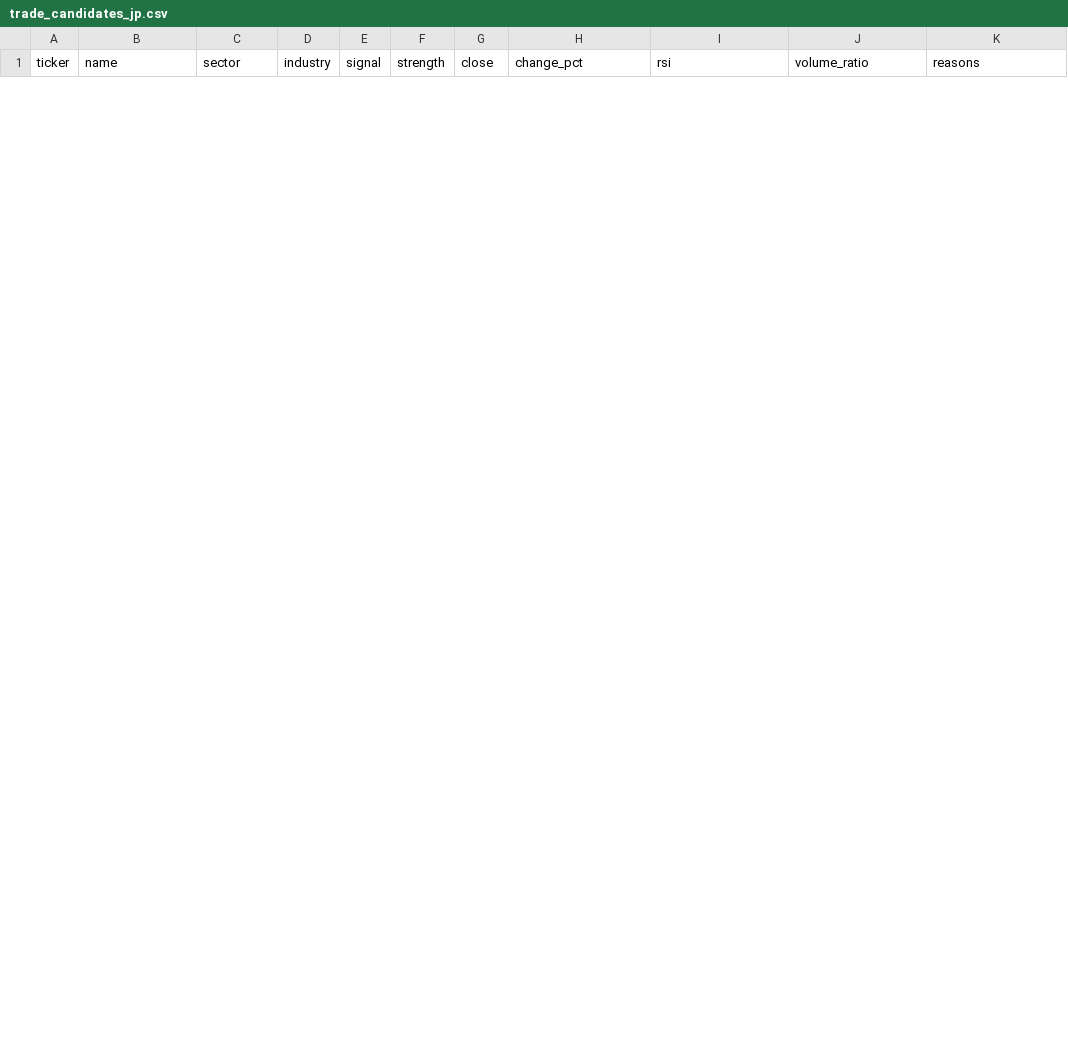
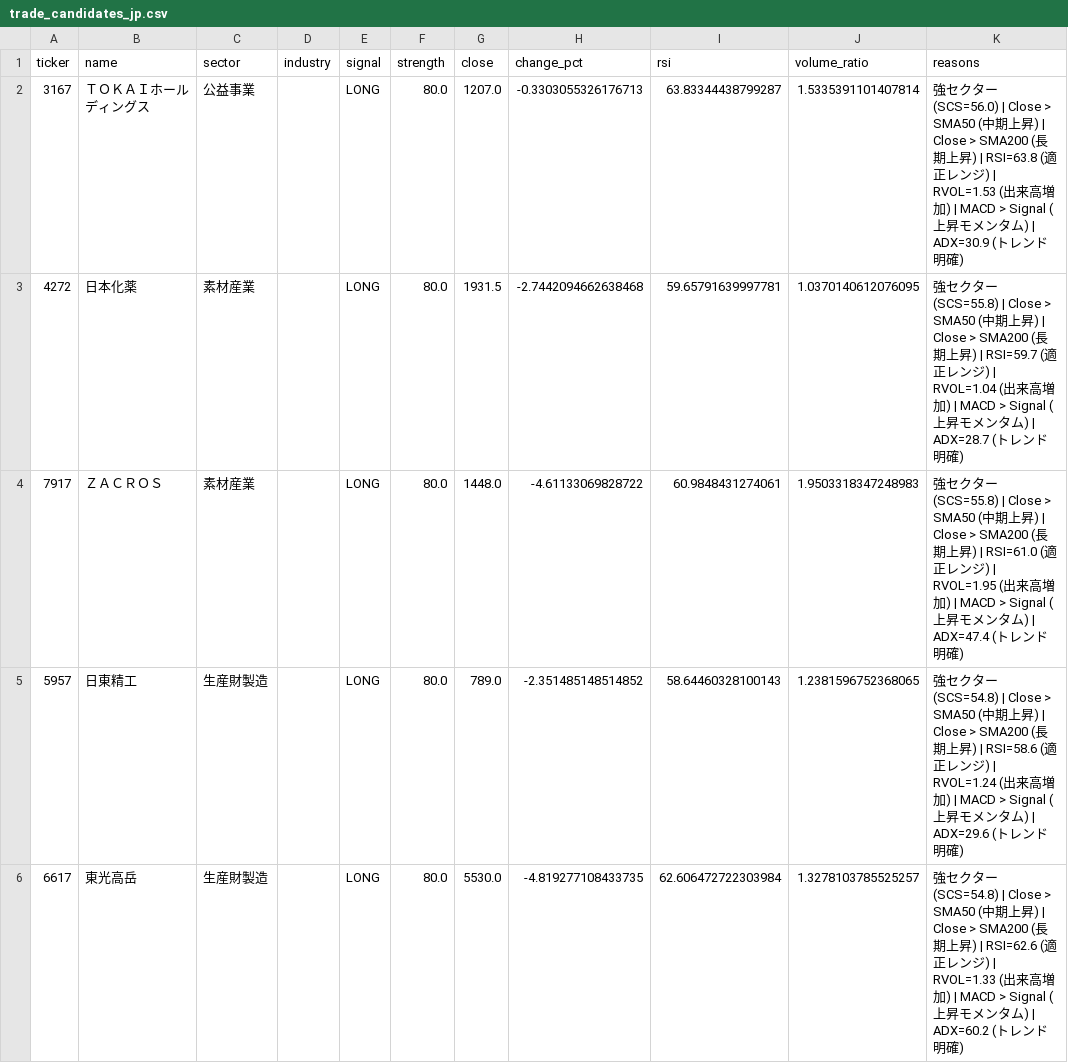
Before and after one commit to lasernyan/stockscreener, a CSV file: screener/trade_candidates_jp.csv, drawn as a sheet; only a part is shown; the diff covers the shown part only.

```diff
--- a/screener/trade_candidates_jp.csv
+++ b/screener/trade_candidates_jp.csv
@@ -11,0 +2,5 @@ ticker,name,sector,industry,signal,strength,close,change_pct,rsi,volume_ratio,re
+3167,ＴＯＫＡＩホールディングス,公益事業,,LONG,80.0,1207.0,-0.3303055326176713,63.83344438799287,1.5335391101407814,強セクター (SCS=56.0) | Close > SMA50 (中期上昇) | Close > SMA200 (長期上昇) | RSI=63.8 (適正レンジ) | RVOL=1.53 (出来高増加) | MACD > Signal (上昇モメンタム) | ADX=30.9 (トレンド明確)
+4272,日本化薬,素材産業,,LONG,80.0,1931.5,-2.7442094662638468,59.65791639997781,1.0370140612076095,強セクター (SCS=55.8) | Close > SMA50 (中期上昇) | Close > SMA200 (長期上昇) | RSI=59.7 (適正レンジ) | RVOL=1.04 (出来高増加) | MACD > Signal (上昇モメンタム) | ADX=28.7 (トレンド明確)
+7917,ＺＡＣＲＯＳ,素材産業,,LONG,80.0,1448.0,-4.61133069828722,60.9848431274061,1.9503318347248983,強セクター (SCS=55.8) | Close > SMA50 (中期上昇) | Close > SMA200 (長期上昇) | RSI=61.0 (適正レンジ) | RVOL=1.95 (出来高増加) | MACD > Signal (上昇モメンタム) | ADX=47.4 (トレンド明確)
+5957,日東精工,生産財製造,,LONG,80.0,789.0,-2.351485148514852,58.64460328100143,1.2381596752368065,強セクター (SCS=54.8) | Close > SMA50 (中期上昇) | Close > SMA200 (長期上昇) | RSI=58.6 (適正レンジ) | RVOL=1.24 (出来高増加) | MACD > Signal (上昇モメンタム) | ADX=29.6 (トレンド明確)
+6617,東光高岳,生産財製造,,LONG,80.0,5530.0,-4.819277108433735,62.606472722303984,1.3278103785525257,強セクター (SCS=54.8) | Close > SMA50 (中期上昇) | Close > SMA200 (長期上昇) | RSI=62.6 (適正レンジ) | RVOL=1.33 (出来高増加) | MACD > Signal (上昇モメンタム) | ADX=60.2 (トレンド明確)
```
Also changed, not shown: 5 added rows and 10 removed rows elsewhere in this file, screener/sector_metrics_jp.csv, screener/sector_metrics_us.csv, 3 other files.
